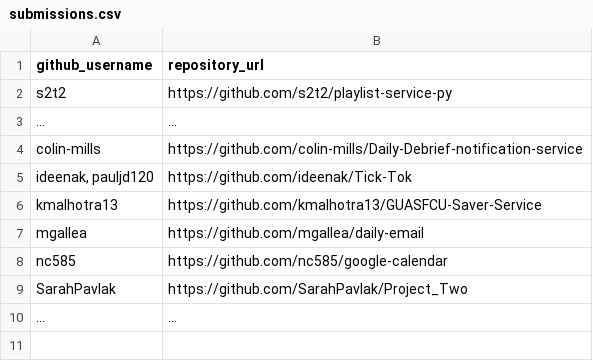
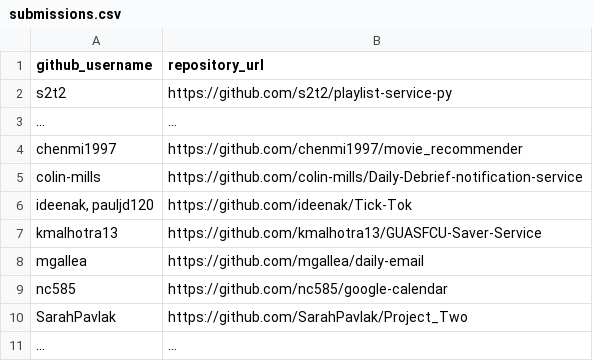
Before and after one commit to prof-rossetti/georgetown-opim-243-201901, a CSV file: projects/freestyle/submissions.csv, drawn as a sheet.

Commit message:
Update submissions.csv (#159)
* Update submissions.csv

* Update submissions.csv

```diff
--- a/projects/freestyle/submissions.csv
+++ b/projects/freestyle/submissions.csv
@@ -3,2 +3,3 @@ s2t2, https://github.com/s2t2/playlist-service-py
 ..., ...
+chenmi1997, https://github.com/chenmi1997/movie_recommender
 colin-mills, https://github.com/colin-mills/Daily-Debrief-notification-service
```
